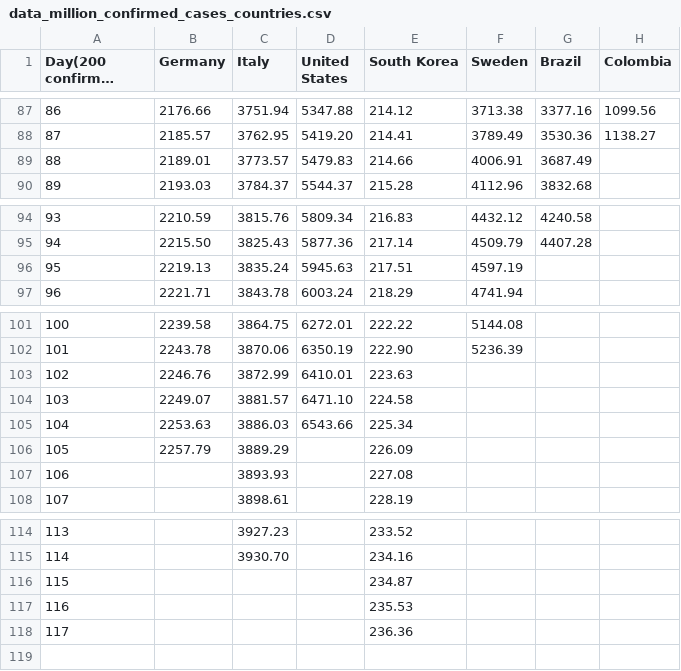
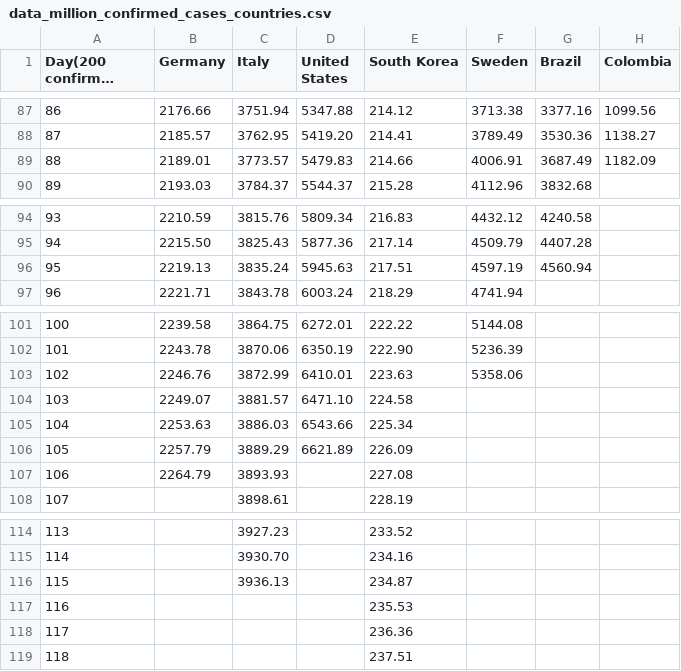
Before and after one commit to ideascol/covid19, a CSV file: data/data_million_confirmed_cases_countries.csv, drawn as a sheet; only a part is shown, gaps mark what is left out; long unchanged cells end in …; the diff names each change by its address in the sheet, - before the commit and + after, or states it on an @@ line.

```diff
--- a/data/data_million_confirmed_cases_countries.csv
+++ b/data/data_million_confirmed_cases_countries.csv
-H89 (Colombia): (empty)
+H89 (Colombia): 1182.09
-G96 (Brazil): (empty)
+G96 (Brazil): 4560.94
-F103 (Sweden): (empty)
+F103 (Sweden): 5358.06
-D106 (United States): (empty)
+D106 (United States): 6621.89
-B107 (Germany): (empty)
+B107 (Germany): 2264.79
-C116 (Italy): (empty)
+C116 (Italy): 3936.13
+row 119: 118 |  |  |  | 237.51
```
Also changed, not shown: data/data_200day_confirmed_cases_countries.csv, data/data_col.csv, 9 other files.
